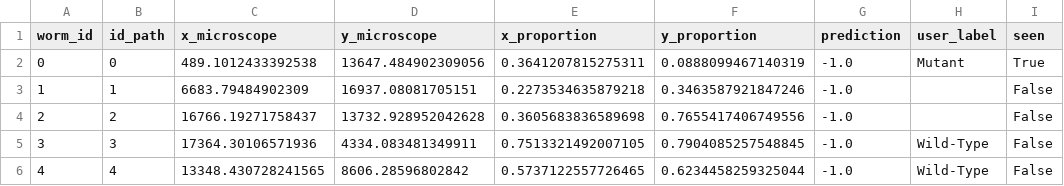
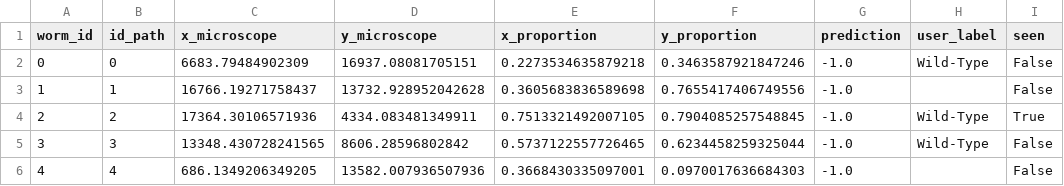
Before and after one commit to arthurskowronek/WormAnalysis, a CSV file: ressources/worm_positions.csv, drawn as a sheet.

```diff
--- a/ressources/worm_positions.csv
+++ b/ressources/worm_positions.csv
@@ -1,6 +1,6 @@
 worm_id,id_path,x_microscope,y_microscope,x_proportion,y_proportion,prediction,user_label,seen
-0,0,489.1012433392538,13647.484902309056,0.3641207815275311,0.0888099467140319,-1.0,Mutant,True
-1,1,6683.79484902309,16937.08081705151,0.2273534635879218,0.3463587921847246,-1.0,,False
-2,2,16766.19271758437,13732.928952042628,0.3605683836589698,0.7655417406749556,-1.0,,False
-3,3,17364.30106571936,4334.083481349911,0.7513321492007105,0.7904085257548845,-1.0,Wild-Type,False
-4,4,13348.430728241565,8606.28596802842,0.5737122557726465,0.6234458259325044,-1.0,Wild-Type,False
+0,0,6683.79484902309,16937.08081705151,0.2273534635879218,0.3463587921847246,-1.0,Wild-Type,False
+1,1,16766.19271758437,13732.928952042628,0.3605683836589698,0.7655417406749556,-1.0,,False
+2,2,17364.30106571936,4334.083481349911,0.7513321492007105,0.7904085257548845,-1.0,Wild-Type,True
+3,3,13348.430728241565,8606.28596802842,0.5737122557726465,0.6234458259325044,-1.0,Wild-Type,False
+4,4,686.1349206349205,13582.007936507936,0.3668430335097001,0.0970017636684303,-1.0,,False
```
Also changed, not shown: 6 other files.
